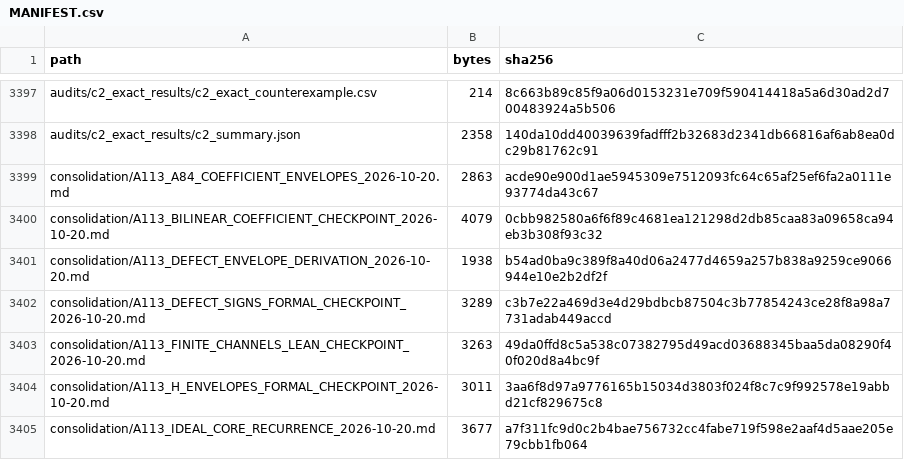
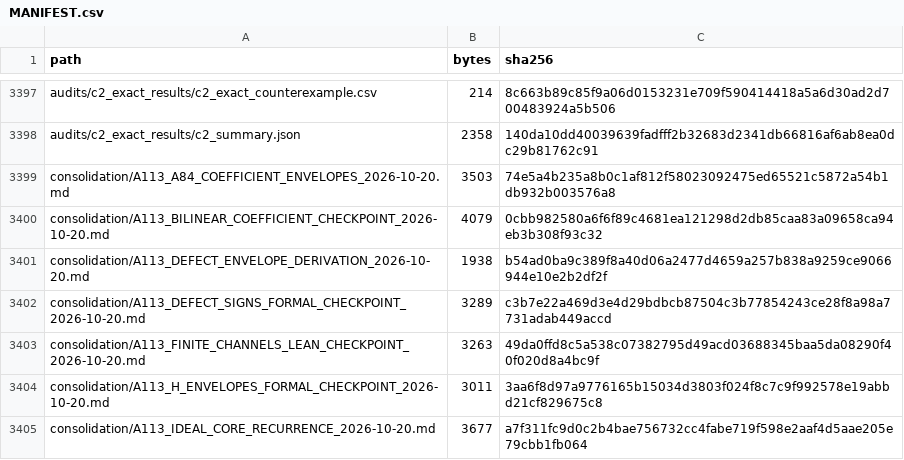
Before and after one commit to DevHabito/precategorical-modal-field-framework, a CSV file: MANIFEST.csv, drawn as a sheet; only a part is shown, gaps mark what is left out.

```diff
--- a/MANIFEST.csv
+++ b/MANIFEST.csv
@@ -3398,3 +3398,3 @@ audits/c2_exact_results/c2_exact_counterexample.csv,214,8c663b89c85f9a06d0153231
 audits/c2_exact_results/c2_summary.json,2358,140da10dd40039639fadfff2b32683d2341db66816af6ab8ea0dc29b81762c91
-consolidation/A113_A84_COEFFICIENT_ENVELOPES_2026-10-20.md,2863,acde90e900d1ae5945309e7512093fc64c65af25ef6fa2a0111e93774da43c67
+consolidation/A113_A84_COEFFICIENT_ENVELOPES_2026-10-20.md,3503,74e5a4b235a8b0c1af812f58023092475ed65521c5872a54b1db932b003576a8
 consolidation/A113_BILINEAR_COEFFICIENT_CHECKPOINT_2026-10-20.md,4079,0cbb982580a6f6f89c4681ea121298d2db85caa83a09658ca94eb3b308f93c32
```
Also changed, not shown: 1 other file.
